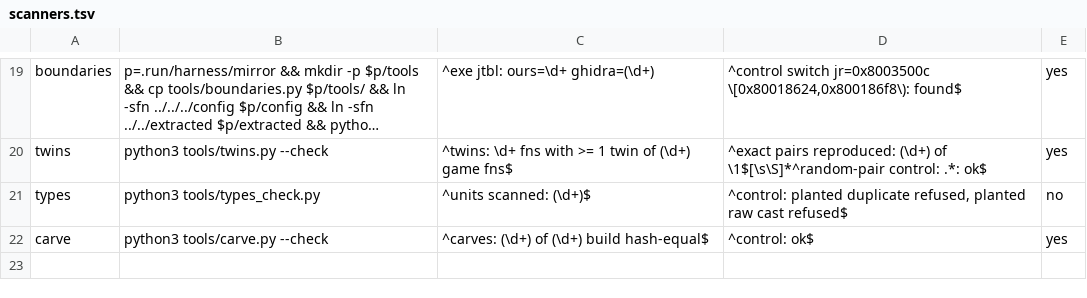
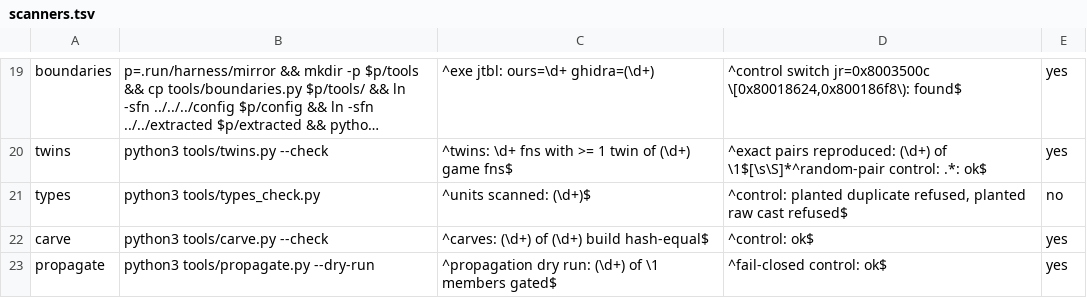
Before and after one commit to anzaldoivan/dino-crisis-2-decomp, a TSV file: config/scanners.tsv, drawn as a sheet; only a part is shown, gaps mark what is left out; long unchanged cells end in ….

Commit message:
T4.c1: Add tools/propagate.py, config/families.tsv, shared st6 body src/shared/func_800D5C40.inc.c

```diff
--- a/config/scanners.tsv
+++ b/config/scanners.tsv
@@ -22 +22,2 @@ types	python3 tools/types_check.py	^units scanned: (\d+)$	^control: planted dupl
 carve	python3 tools/carve.py --check	^carves: (\d+) of (\d+) build hash-equal$	^control: ok$	yes
+propagate	python3 tools/propagate.py --dry-run	^propagation dry run: (\d+) of \1 members gated$	^fail-closed control: ok$	yes
```
Also changed, not shown: 8 other files.
